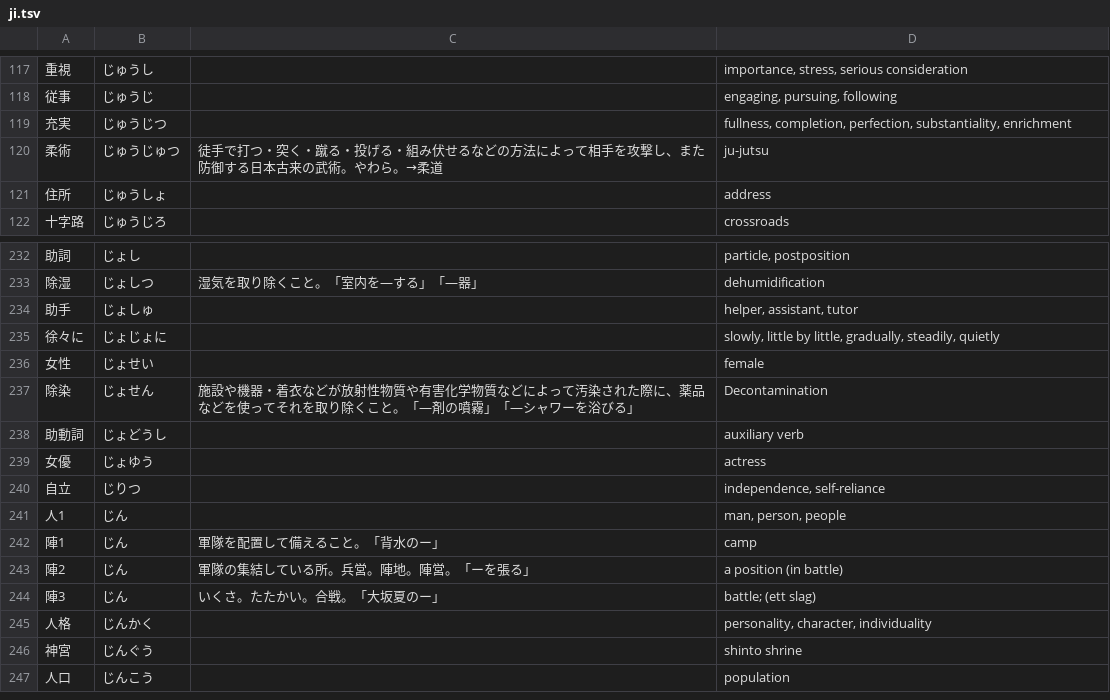
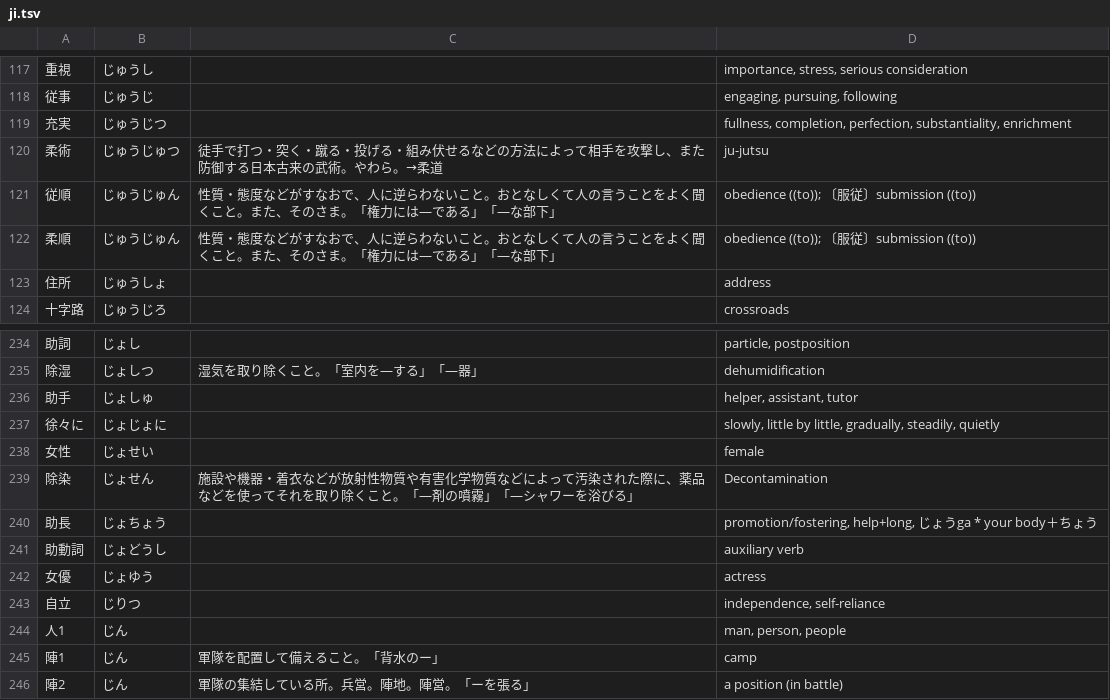
Before and after one commit to EmilRehnberg/js-for-anki, a TSV file: data/words/ji.tsv, drawn as a sheet; only a part is shown, gaps mark what is left out; the shorter side is filled out with more unchanged rows.

```diff
--- a/data/words/ji.tsv
+++ b/data/words/ji.tsv
@@ -120,2 +120,4 @@
 柔術	じゅうじゅつ	徒手で打つ・突く・蹴る・投げる・組み伏せるなどの方法によって相手を攻撃し、また防御する日本古来の武術。やわら。→柔道	ju-jutsu
+従順	じゅうじゅん	性質・態度などがすなおで、人に逆らわないこと。おとなしくて人の言うことをよく聞くこと。また、そのさま。「権力には―である」「―な部下」	obedience ((to)); 〔服従〕submission ((to))
+柔順	じゅうじゅん	性質・態度などがすなおで、人に逆らわないこと。おとなしくて人の言うことをよく聞くこと。また、そのさま。「権力には―である」「―な部下」	obedience ((to)); 〔服従〕submission ((to))
 住所	じゅうしょ		address
@@ -237,2 +239,3 @@
 除染	じょせん	施設や機器・着衣などが放射性物質や有害化学物質などによって汚染された際に、薬品などを使ってそれを取り除くこと。「―剤の噴霧」「―シャワーを浴びる」	Decontamination
+助長	じょちょう		promotion/fostering, help+long, じょうga * your body＋ちょう
 助動詞	じょどうし		auxiliary verb
```
Also changed, not shown: data/words/ke.tsv, data/words/o.tsv, 45 other files.
